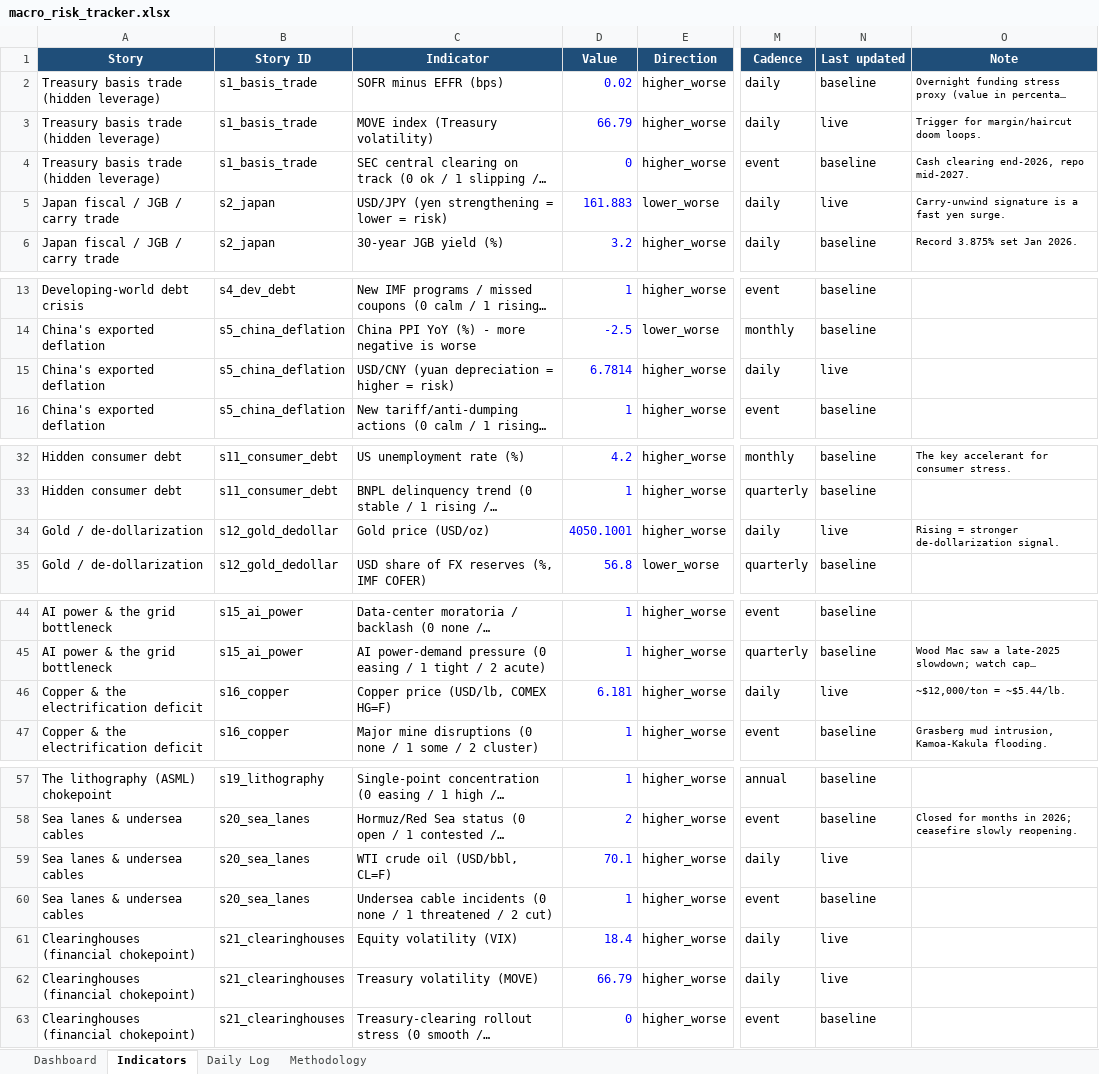
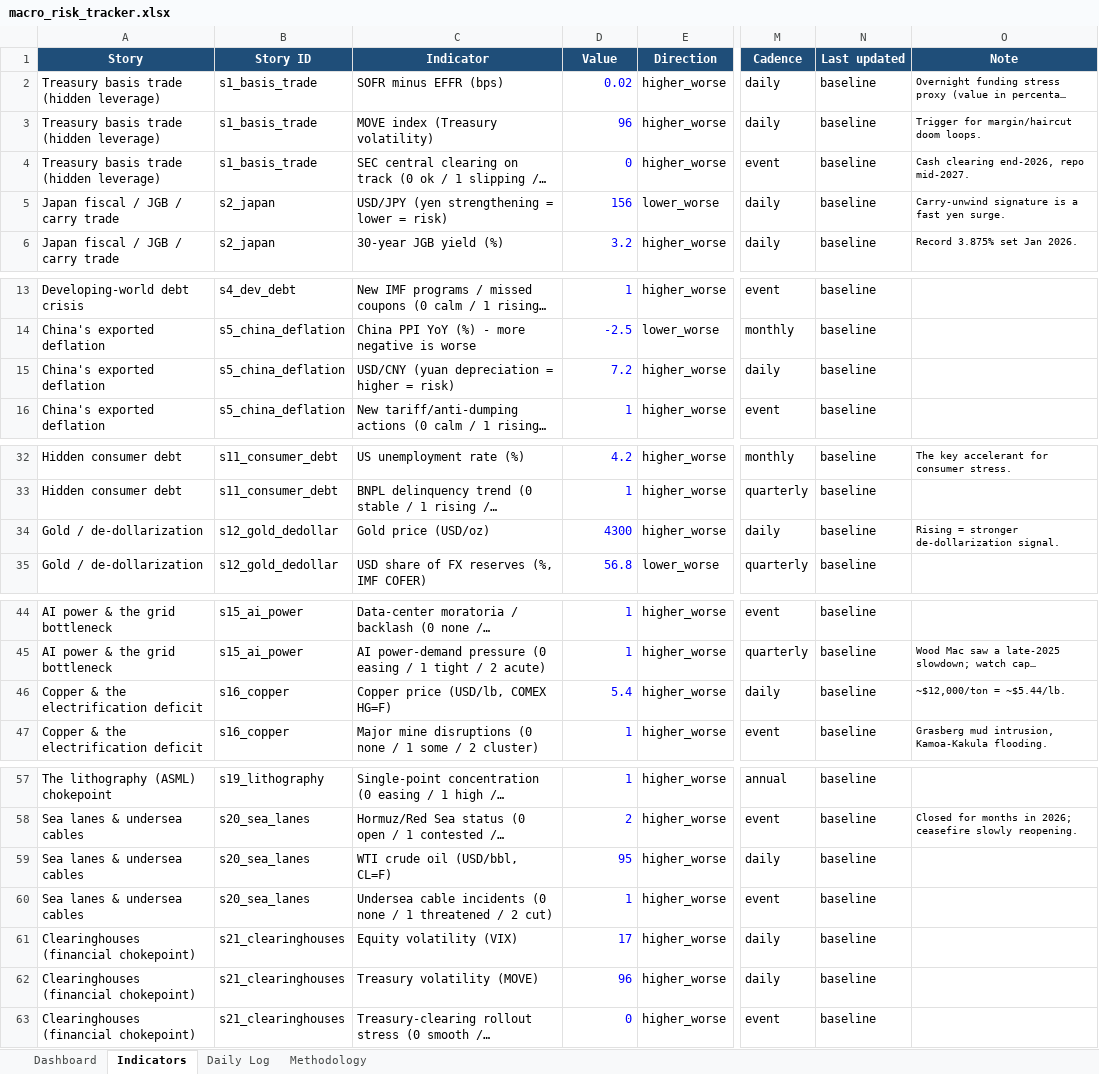
Before and after one commit to San-Geo/macro-risk-tracker, an Excel workbook: output/macro_risk_tracker.xlsx, sheet Indicators, drawn as a sheet; only a part is shown, gaps mark what is left out; long unchanged cells end in …; values as stored, in another font and other column widths than the file's, no borders; the diff names each change by its address in the sheet, - before the commit and + after, or states it on an @@ line.

```diff
--- a/output/macro_risk_tracker.xlsx (sheet Indicators)
+++ b/output/macro_risk_tracker.xlsx (sheet Indicators)
-D3 (Value): 66.79
+D3 (Value): 96
-N3 (Last updated): live
+N3 (Last updated): baseline
-D5 (Value): 161.883
+D5 (Value): 156
-N5 (Last updated): live
+N5 (Last updated): baseline
-D15 (Value): 6.7814
+D15 (Value): 7.2
-N15 (Last updated): live
+N15 (Last updated): baseline
-D34 (Value): 4050.1001
+D34 (Value): 4300
-N34 (Last updated): live
+N34 (Last updated): baseline
-D46 (Value): 6.181
+D46 (Value): 5.4
-N46 (Last updated): live
+N46 (Last updated): baseline
-D59 (Value): 70.1
+D59 (Value): 95
-N59 (Last updated): live
+N59 (Last updated): baseline
-D61 (Value): 18.4
+D61 (Value): 17
-N61:N62 (Last updated): live
+N61:N62 (Last updated): baseline
-D62 (Value): 66.79
+D62 (Value): 96
```
Also changed, not shown: sheet Daily Log, sheet Dashboard, sheet Methodology, 19 other files.
